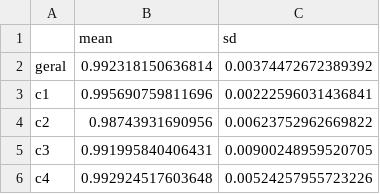
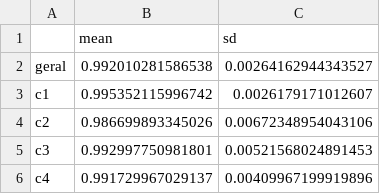
Before and after one commit to cljosegfer/mnist, a CSV file: report.csv, drawn as a sheet.

```diff
--- a/report.csv
+++ b/report.csv
@@ -1,6 +1,6 @@
 "","mean","sd"
-"geral",0.992318150636814,0.00374472672389392
-"c1",0.995690759811696,0.00222596031436841
-"c2",0.98743931690956,0.00623752962669822
-"c3",0.991995840406431,0.00900248959520705
-"c4",0.992924517603648,0.00524257955723226
+"geral",0.992010281586538,0.00264162944343527
+"c1",0.995352115996742,0.0026179171012607
+"c2",0.986699893345026,0.00672348954043106
+"c3",0.992997750981801,0.00521568024891453
+"c4",0.991729967029137,0.00409967199919896
```
Also changed, not shown: 4 other files.
